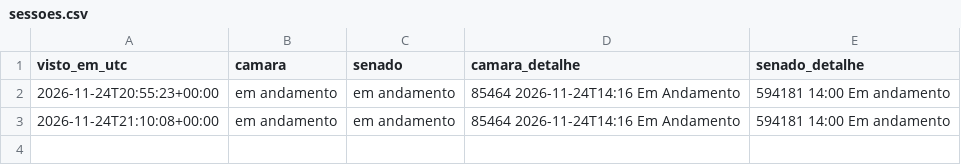
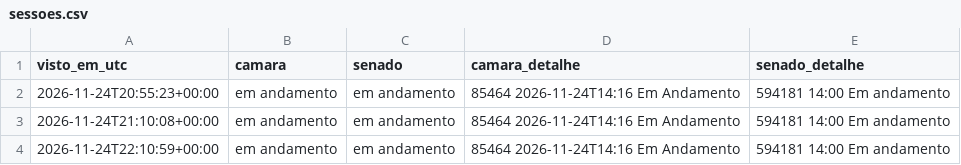
Before and after one commit to fmolina019/Teste-Molina, a CSV file: prototipo/dados_monitor/sessoes.csv, drawn as a sheet.

```diff
--- a/prototipo/dados_monitor/sessoes.csv
+++ b/prototipo/dados_monitor/sessoes.csv
@@ -3 +3,2 @@ visto_em_utc,camara,senado,camara_detalhe,senado_detalhe
 2026-11-24T21:10:08+00:00,em andamento,em andamento,85464 2026-11-24T14:16 Em Andamento,594181 14:00 Em andamento
+2026-11-24T22:10:59+00:00,em andamento,em andamento,85464 2026-11-24T14:16 Em Andamento,594181 14:00 Em andamento
```
Also changed, not shown: 2 other files.
